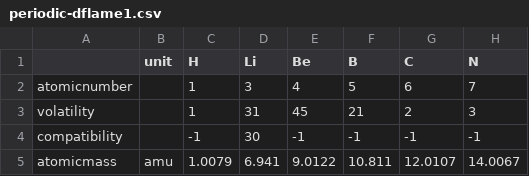
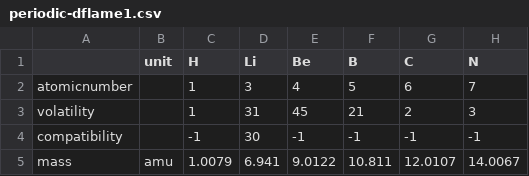
Before and after one commit to yyachi/chelyabinsk, a CSV file: inst/extdata/periodic-dflame1.csv, drawn as a sheet; only a part is shown; the diff names each change by its address in the sheet, - before the commit and + after, or states it on an @@ line.

Commit message:
Change label of atomicmass to mass

```diff
--- a/inst/extdata/periodic-dflame1.csv
+++ b/inst/extdata/periodic-dflame1.csv
-A5: atomicmass
+A5: mass
```
Also changed, not shown: 1 other file.
